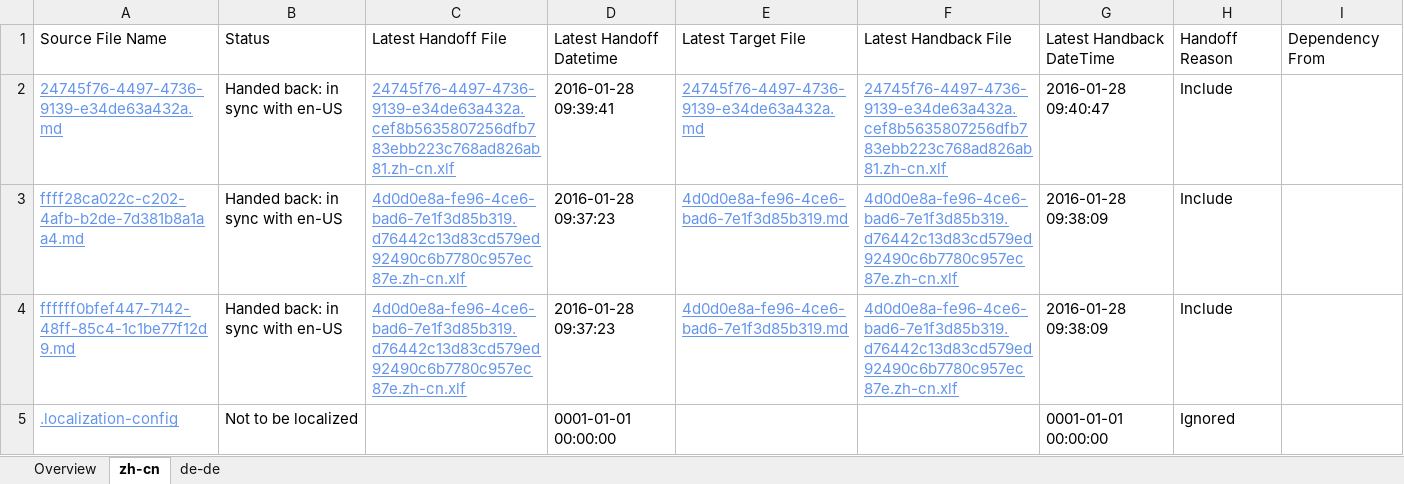
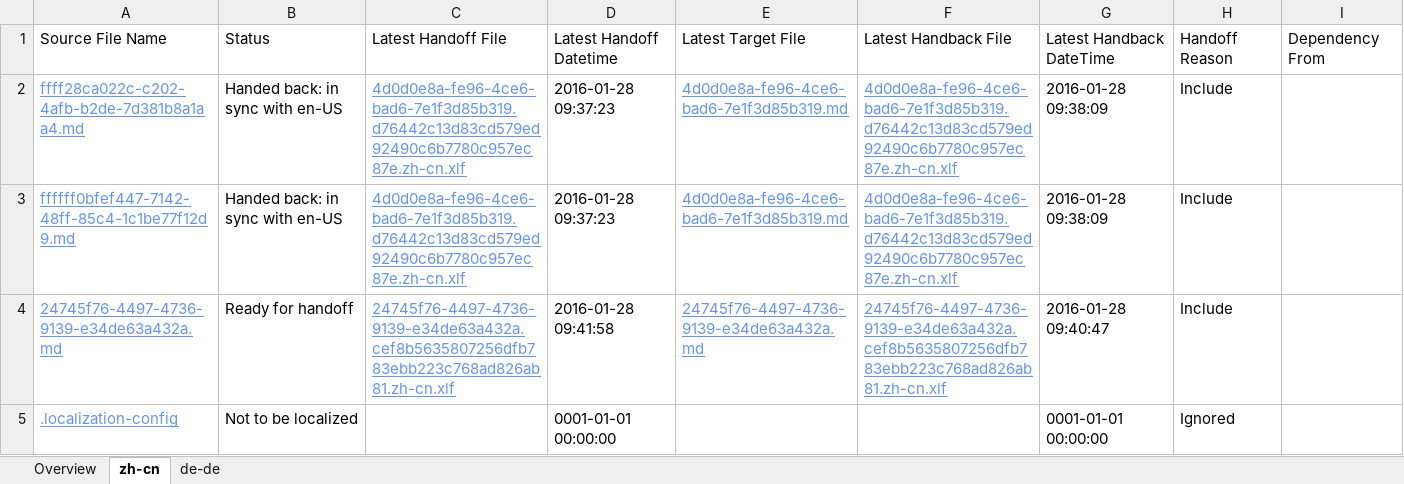
Before and after one commit to OpenLocalizationTestOrg/olhandback, an Excel workbook: ol-handback/OpenLocalizationTest/oltest/xinjiang/localization-status.xlsx, sheet zh-cn, drawn as a sheet; values as stored, in another font and other column widths than the file's, no borders; table styles not drawn; removed rows and columns are numbered as before the commit, all else as after; the diff names each change by its address in the sheet, - before the commit and + after, or states it on an @@ line.

Commit message:
Generate Report for handoff

```diff
--- a/ol-handback/OpenLocalizationTest/oltest/xinjiang/localization-status.xlsx (sheet zh-cn)
+++ b/ol-handback/OpenLocalizationTest/oltest/xinjiang/localization-status.xlsx (sheet zh-cn)
-row 2: 24745f76-4497-4736-9139-e34de63a432a.md | Handed back: in sync with en-US | 24745f76-4497-4736-9139-e34de63a432a.cef8b5635807256dfb783ebb223c768ad826ab81.zh-cn.xlf | 2016-01-28 09:39:41 | 24745f76-4497-4736-9139-e34de63a432a.md | 24745f76-4497-4736-9139-e34de63a432a.cef8b5635807256dfb783ebb223c768ad826ab81.zh-cn.xlf | 2016-01-28 09:40:47 | Include
+row 4: 24745f76-4497-4736-9139-e34de63a432a.md | Ready for handoff | 24745f76-4497-4736-9139-e34de63a432a.cef8b5635807256dfb783ebb223c768ad826ab81.zh-cn.xlf | 2016-01-28 09:41:58 | 24745f76-4497-4736-9139-e34de63a432a.md | 24745f76-4497-4736-9139-e34de63a432a.cef8b5635807256dfb783ebb223c768ad826ab81.zh-cn.xlf | 2016-01-28 09:40:47 | Include
```
Also changed, not shown: sheet de-de, sheet Overview.
